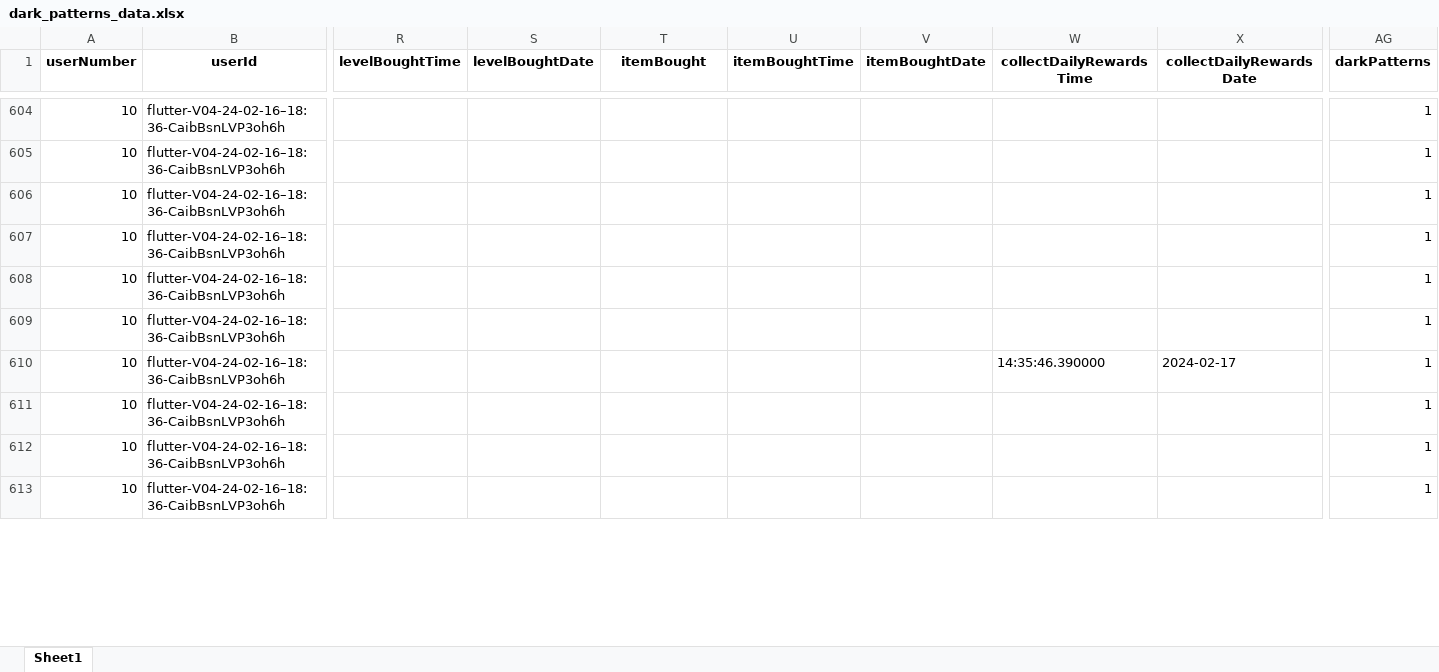
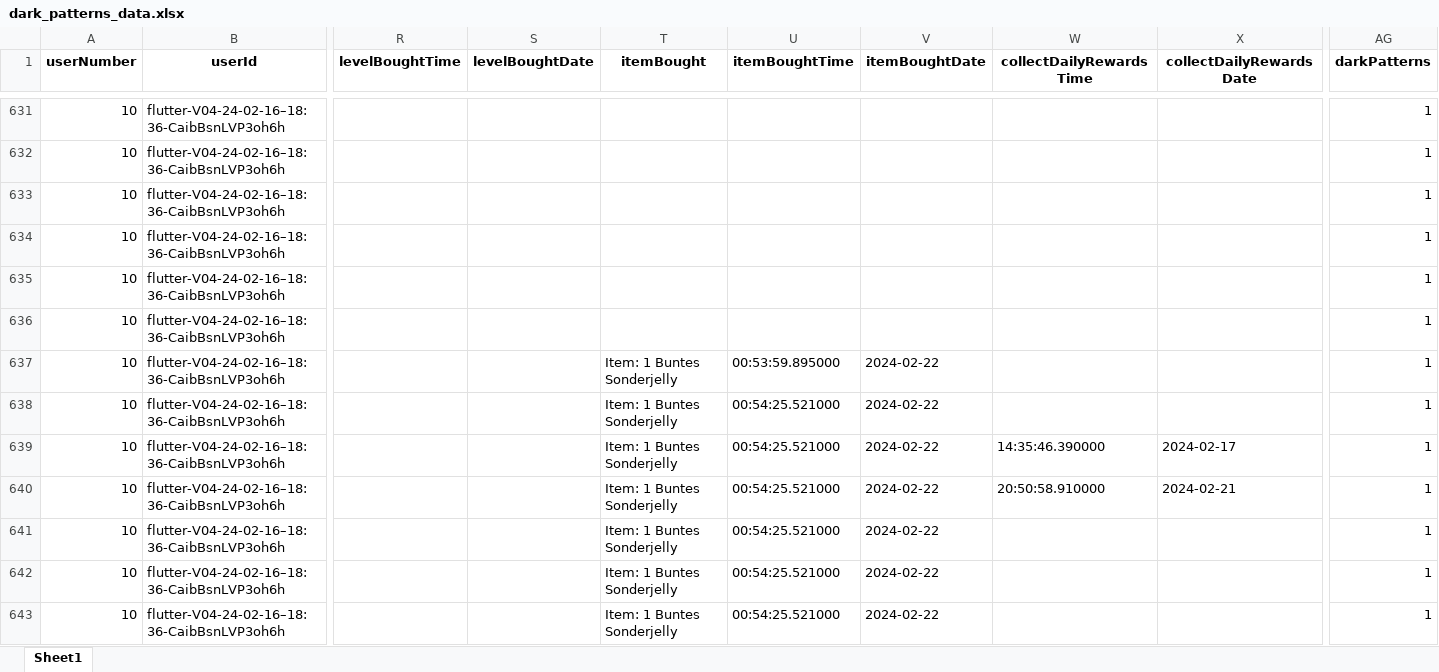
Before and after one commit to felpower/Projekt2_Flutter_Crush, an Excel workbook: generators/dark_patterns_data.xlsx, sheet Sheet1, drawn as a sheet; only a part is shown, gaps mark what is left out; values as stored, in another font and other column widths than the file's, no borders; addresses are those after the commit; rows hold the shown columns only; the diff covers the shown part only; the diff names each change by its address in the sheet, - before the commit and + after, or states it on an @@ line.

```diff
--- a/generators/dark_patterns_data.xlsx (sheet Sheet1)
+++ b/generators/dark_patterns_data.xlsx (sheet Sheet1)
+row 637: 10 | flutter-V04-24-02-16–18:36-CaibBsnLVP3oh6h |  |  | Item: 1 Buntes Sonderjelly | 00:53:59.895000 | 2024-02-22 |  |  | 1
+row 638: 10 | flutter-V04-24-02-16–18:36-CaibBsnLVP3oh6h |  |  | Item: 1 Buntes Sonderjelly | 00:54:25.521000 | 2024-02-22 |  |  | 1
-T639 (itemBought): (empty)
+T639 (itemBought): Item: 1 Buntes Sonderjelly
-U639 (itemBoughtTime): (empty)
+U639 (itemBoughtTime): 00:54:25.521000
-V639 (itemBoughtDate): (empty)
+V639 (itemBoughtDate): 2024-02-22
+row 640: 10 | flutter-V04-24-02-16–18:36-CaibBsnLVP3oh6h |  |  | Item: 1 Buntes Sonderjelly | 00:54:25.521000 | 2024-02-22 | 20:50:58.910000 | 2024-02-21 | 1
-T641:T643 (itemBought): (empty)
+T641:T643 (itemBought): Item: 1 Buntes Sonderjelly
-U641:U643 (itemBoughtTime): (empty)
+U641:U643 (itemBoughtTime): 00:54:25.521000
-V641:V643 (itemBoughtDate): (empty)
+V641:V643 (itemBoughtDate): 2024-02-22
```
Also changed, not shown: other rows of this sheet, 1 other file.
